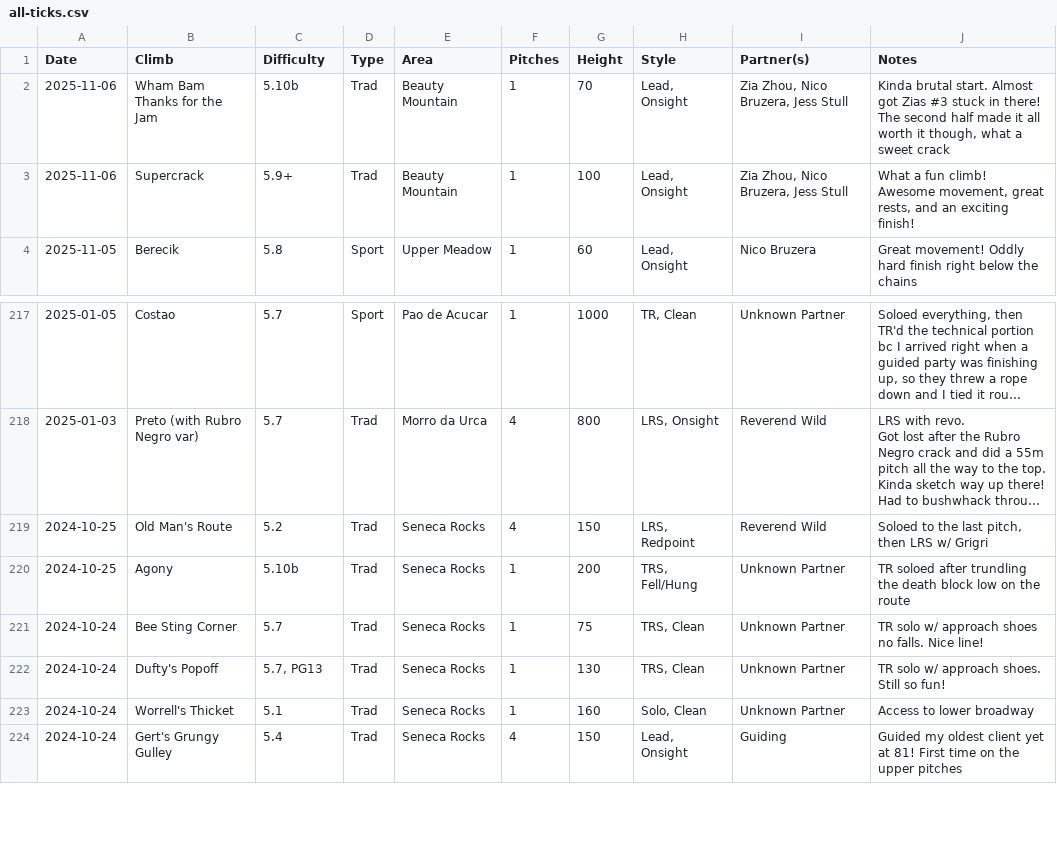
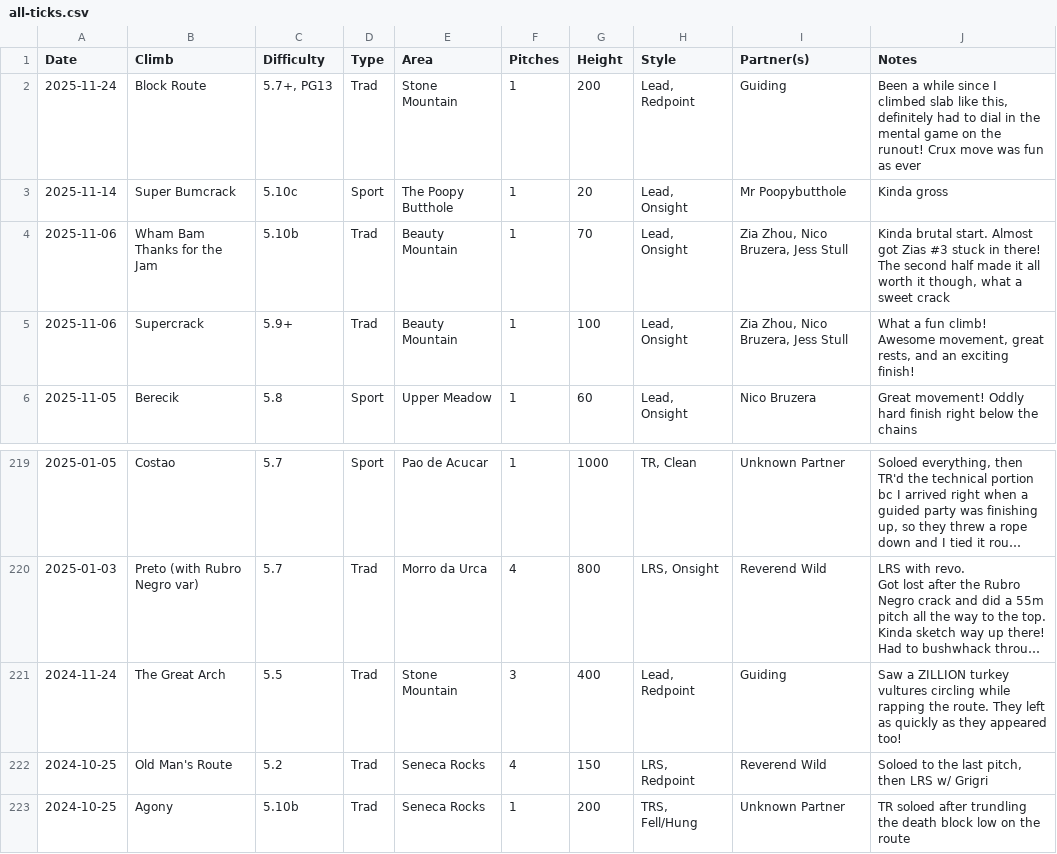
Before and after one commit to achiquit/websitejazzhands, a CSV file: climbing/data/all-ticks.csv, drawn as a sheet; only a part is shown, gaps mark what is left out; the shorter side is filled out with more unchanged rows; long unchanged cells end in …; the diff names each change by its address in the sheet, - before the commit and + after, or states it on an @@ line.

```diff
--- a/climbing/data/all-ticks.csv
+++ b/climbing/data/all-ticks.csv
+row 2: 2025-11-24 | Block Route | 5.7+, PG13 | Trad | Stone Mountain | 1 | 200 | Lead, Redpoint | Guiding | Been a while since I climbed slab like this, definitely had to dial in the mental game on the runout! Crux move was fun as ever
+row 3: 2025-11-14 | Super Bumcrack | 5.10c | Sport | The Poopy Butthole | 1 | 20 | Lead, Onsight | Mr Poopybutthole | Kinda gross
+row 221: 2024-11-24 | The Great Arch | 5.5 | Trad | Stone Mountain | 3 | 400 | Lead, Redpoint | Guiding | Saw a ZILLION turkey vultures circling while rapping the route. They left as quickly as they appeared too!
```
Also changed, not shown: climbing/data/all-time-stats.csv, climbing/data/climb-locs.csv, 6 other files.
